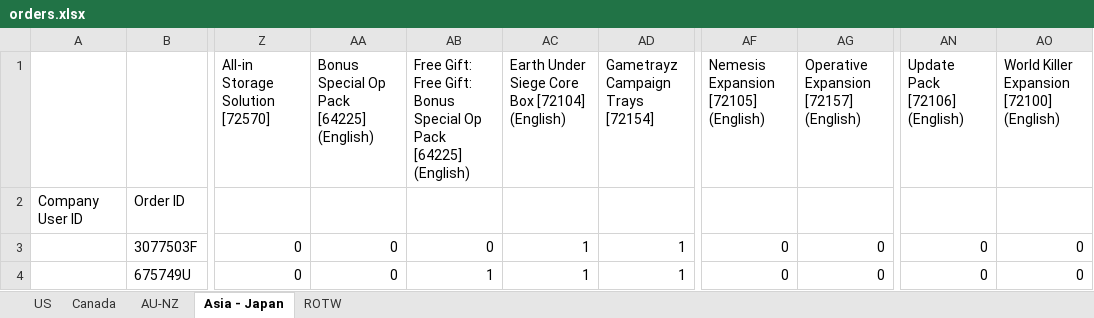
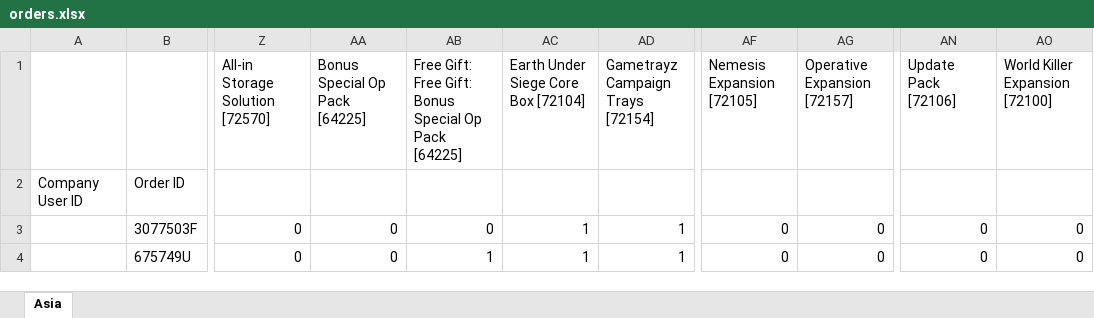
Before and after one commit to coyotegames-VFI/box-optimizer, an Excel workbook: orders.xlsx, sheet Asia, drawn as a sheet; only a part is shown, gaps mark what is left out; values as stored, in another font and other column widths than the file's, no borders; the diff names each change by its address in the sheet, - before the commit and + after, or states it on an @@ line.

```diff
--- a/orders.xlsx (sheet Asia)
+++ b/orders.xlsx (sheet Asia)
-sheet tab: Asia - Japan
+sheet tab: Asia
-sheet tab: US
-sheet tab: Canada
-sheet tab: AU-NZ
-sheet tab: ROTW
-AA1: Bonus Special Op Pack [64225] (English)
+AA1: Bonus Special Op Pack [64225]
-AB1: …Pack [64225] (English)
+AB1: …Pack [64225]
-AC1: Earth Under Siege Core Box [72104] (English)
+AC1: Earth Under Siege Core Box [72104]
-AF1: Nemesis Expansion [72105] (English)
+AF1: Nemesis Expansion [72105]
-AG1: Operative Expansion [72157] (English)
+AG1: Operative Expansion [72157]
-AN1: Update Pack [72106] (English)
+AN1: Update Pack [72106]
-AO1: World Killer Expansion [72100] (English)
+AO1: World Killer Expansion [72100]
```
Also changed, not shown: sku_master.xlsx, 13 other files.
